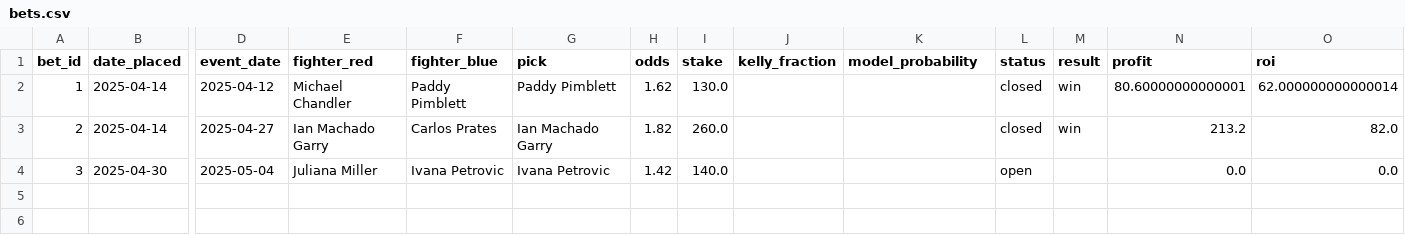
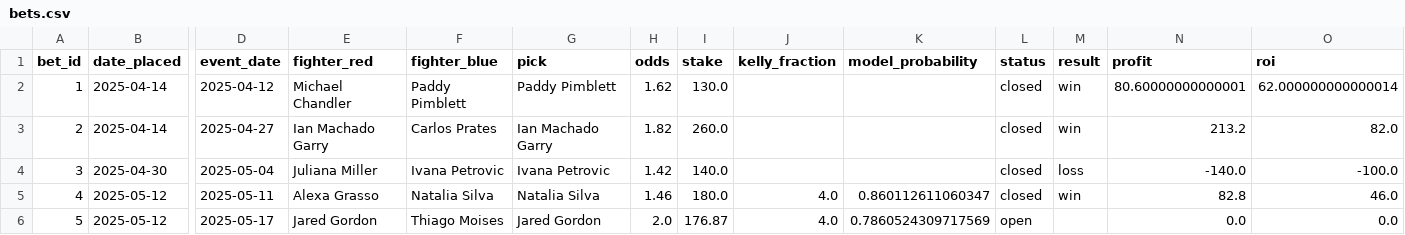
Before and after one commit to narvall018/ufc_predictor, a CSV file: bets/bets.csv, drawn as a sheet; only a part is shown, gaps mark what is left out; rows hold the shown columns only; the diff names each change by its address in the sheet, - before the commit and + after, or states it on an @@ line.

```diff
--- a/bets/bets.csv
+++ b/bets/bets.csv
-L4 (status): open
+L4 (status): closed
-M4 (result): (empty)
+M4 (result): loss
-N4 (profit): 0.0
+N4 (profit): -140.0
-O4 (roi): 0.0
+O4 (roi): -100.0
+row 5: 4 | 2025-05-12 | 2025-05-11 | Alexa Grasso | Natalia Silva | Natalia Silva | 1.46 | 180.0 | 4.0 | 0.860112611060347 | closed | win | 82.8 | 46.0
+row 6: 5 | 2025-05-12 | 2025-05-17 | Jared Gordon | Thiago Moises | Jared Gordon | 2.0 | 176.87 | 4.0 | 0.7860524309717569 | open |  | 0.0 | 0.0
```
Also changed, not shown: 2 other files.
